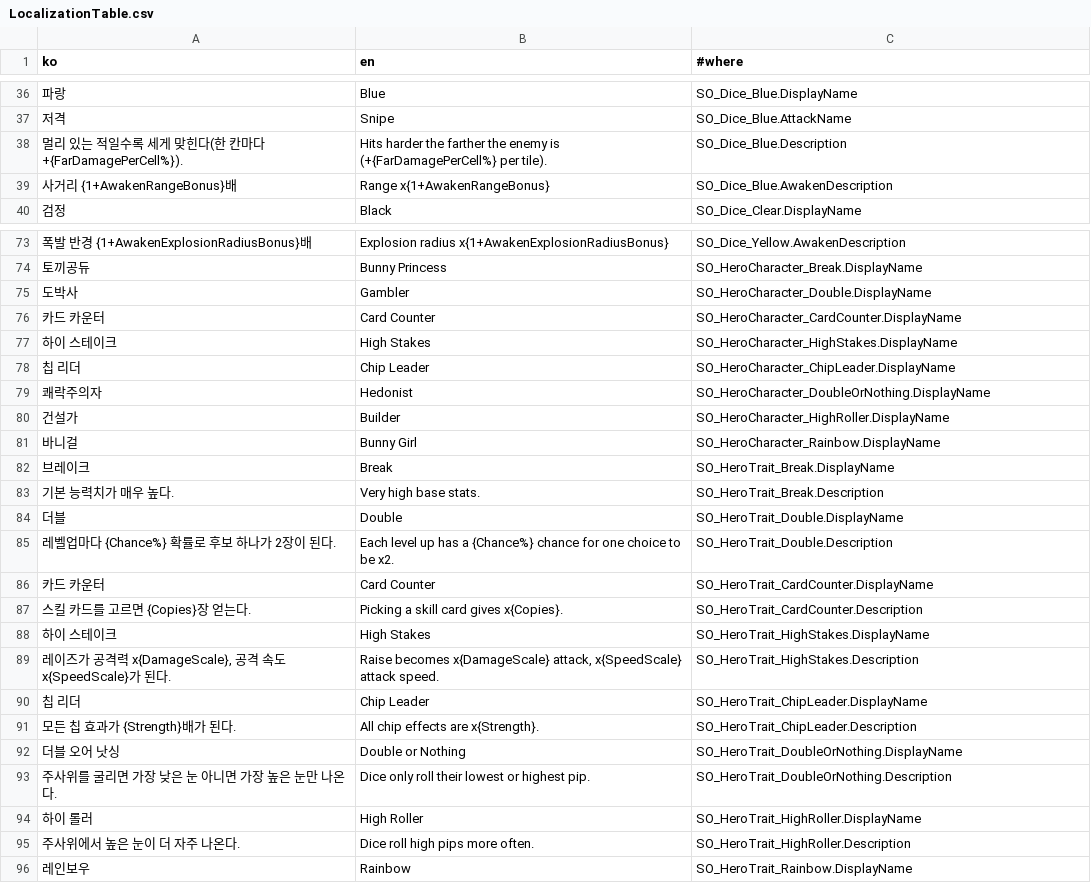
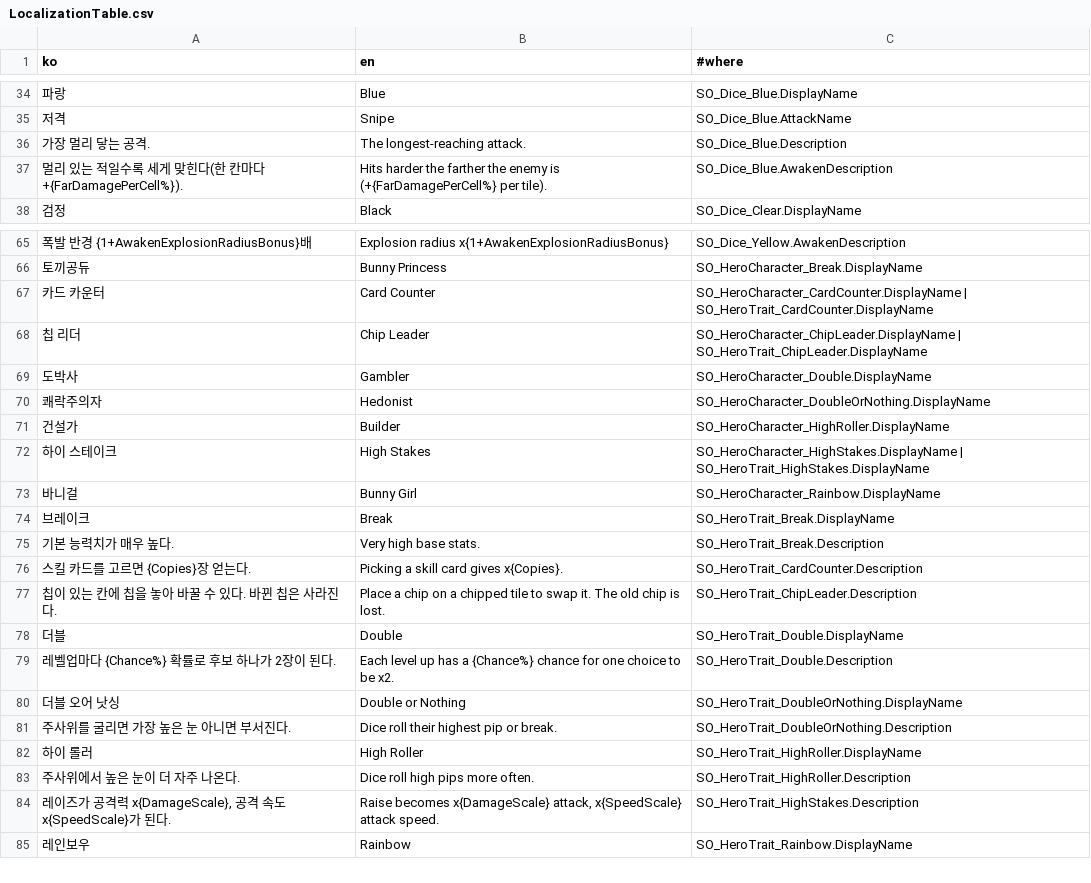
Before and after one commit to SimHyungjin/BunnyBunnyDice, a CSV file: Assets/_Project/_Shared/Localization/LocalizationTable.csv, drawn as a sheet; only a part is shown, gaps mark what is left out; the diff covers the shown part only.

```diff
--- a/Assets/_Project/_Shared/Localization/LocalizationTable.csv
+++ b/Assets/_Project/_Shared/Localization/LocalizationTable.csv
@@ -37,4 +35,4 @@
 저격,Snipe,SO_Dice_Blue.AttackName
-멀리 있는 적일수록 세게 맞힌다(한 칸마다 +{FarDamagePerCell%}).,Hits harder the farther the enemy is (+{FarDamagePerCell%} per tile).,SO_Dice_Blue.Description
-사거리 {1+AwakenRangeBonus}배,Range x{1+AwakenRangeBonus},SO_Dice_Blue.AwakenDescription
+가장 멀리 닿는 공격.,The longest-reaching attack.,SO_Dice_Blue.Description
+멀리 있는 적일수록 세게 맞힌다(한 칸마다 +{FarDamagePerCell%}).,Hits harder the farther the enemy is (+{FarDamagePerCell%} per tile).,SO_Dice_Blue.AwakenDescription
 검정,Black,SO_Dice_Clear.DisplayName
@@ -74,8 +66,8 @@
 토끼공듀,Bunny Princess,SO_HeroCharacter_Break.DisplayName
+카드 카운터,Card Counter,SO_HeroCharacter_CardCounter.DisplayName | SO_HeroTrait_CardCounter.DisplayName
+칩 리더,Chip Leader,SO_HeroCharacter_ChipLeader.DisplayName | SO_HeroTrait_ChipLeader.DisplayName
 도박사,Gambler,SO_HeroCharacter_Double.DisplayName
-카드 카운터,Card Counter,SO_HeroCharacter_CardCounter.DisplayName
-하이 스테이크,High Stakes,SO_HeroCharacter_HighStakes.DisplayName
-칩 리더,Chip Leader,SO_HeroCharacter_ChipLeader.DisplayName
 쾌락주의자,Hedonist,SO_HeroCharacter_DoubleOrNothing.DisplayName
 건설가,Builder,SO_HeroCharacter_HighRoller.DisplayName
+하이 스테이크,High Stakes,SO_HeroCharacter_HighStakes.DisplayName | SO_HeroTrait_HighStakes.DisplayName
 바니걸,Bunny Girl,SO_HeroCharacter_Rainbow.DisplayName
@@ -83,14 +75,11 @@
 기본 능력치가 매우 높다.,Very high base stats.,SO_HeroTrait_Break.Description
+스킬 카드를 고르면 {Copies}장 얻는다.,Picking a skill card gives x{Copies}.,SO_HeroTrait_CardCounter.Description
+칩이 있는 칸에 칩을 놓아 바꿀 수 있다. 바뀐 칩은 사라진다.,"Place a chip on a chipped tile to swap it. The old chip is lost.",SO_HeroTrait_ChipLeader.Description
 더블,Double,SO_HeroTrait_Double.DisplayName
 레벨업마다 {Chance%} 확률로 후보 하나가 2장이 된다.,Each level up has a {Chance%} chance for one choice to be x2.,SO_HeroTrait_Double.Description
-카드 카운터,Card Counter,SO_HeroTrait_CardCounter.DisplayName
-스킬 카드를 고르면 {Copies}장 얻는다.,Picking a skill card gives x{Copies}.,SO_HeroTrait_CardCounter.Description
-하이 스테이크,High Stakes,SO_HeroTrait_HighStakes.DisplayName
-"레이즈가 공격력 x{DamageScale}, 공격 속도 x{SpeedScale}가 된다.","Raise becomes x{DamageScale} attack, x{SpeedScale} attack speed.",SO_HeroTrait_HighStakes.Description
-칩 리더,Chip Leader,SO_HeroTrait_ChipLeader.DisplayName
-모든 칩 효과가 {Strength}배가 된다.,All chip effects are x{Strength}.,SO_HeroTrait_ChipLeader.Description
 더블 오어 낫싱,Double or Nothing,SO_HeroTrait_DoubleOrNothing.DisplayName
-주사위를 굴리면 가장 낮은 눈 아니면 가장 높은 눈만 나온다.,Dice only roll their lowest or highest pip.,SO_HeroTrait_DoubleOrNothing.Description
+주사위를 굴리면 가장 높은 눈 아니면 부서진다.,Dice roll their highest pip or break.,SO_HeroTrait_DoubleOrNothing.Description
 하이 롤러,High Roller,SO_HeroTrait_HighRoller.DisplayName
 주사위에서 높은 눈이 더 자주 나온다.,Dice roll high pips more often.,SO_HeroTrait_HighRoller.Description
+"레이즈가 공격력 x{DamageScale}, 공격 속도 x{SpeedScale}가 된다.","Raise becomes x{DamageScale} attack, x{SpeedScale} attack speed.",SO_HeroTrait_HighStakes.Description
 레인보우,Rainbow,SO_HeroTrait_Rainbow.DisplayName
```
Also changed, not shown: 4 added rows, 14 removed rows, 4 moved rows and 16 edited cells elsewhere in this file, 1 other file.
